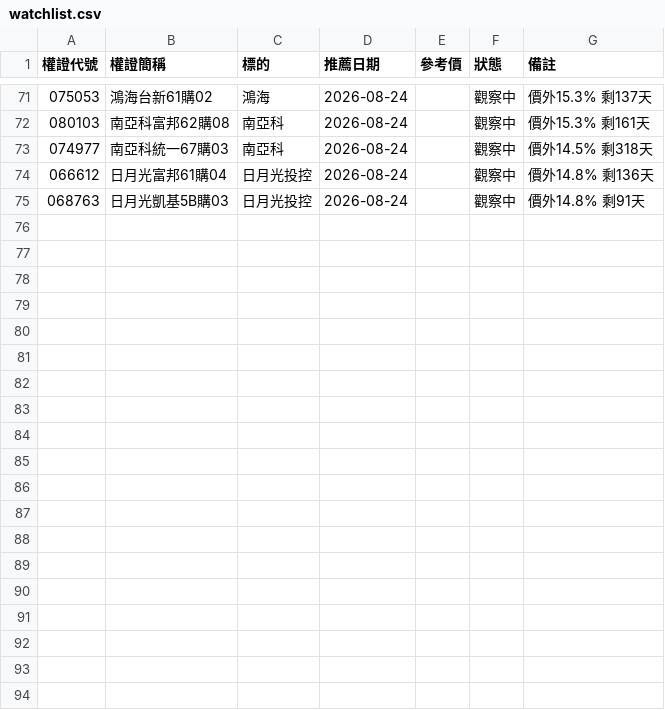
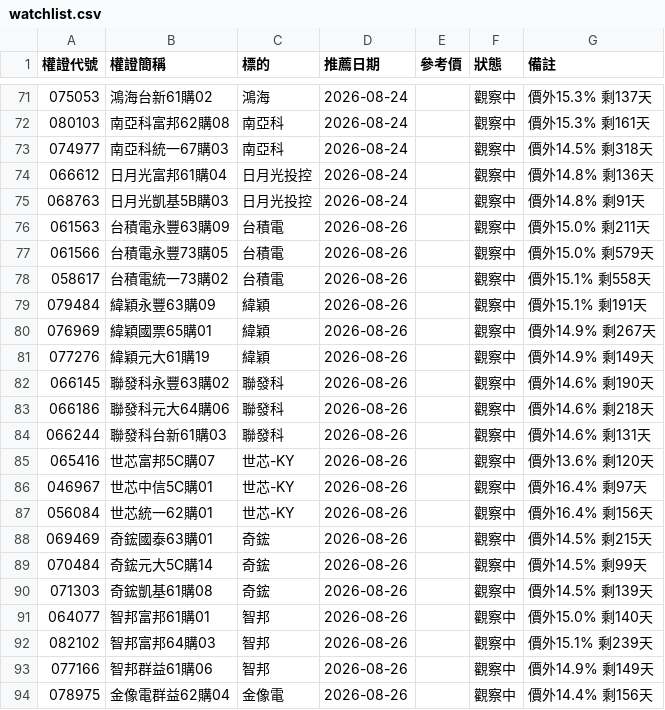
Before and after one commit to jotentrade/taiwan-warrant-api, a CSV file: watchlist.csv, drawn as a sheet; only a part is shown, gaps mark what is left out; the diff covers the shown part only; the diff names each change by its address in the sheet, - before the commit and + after, or states it on an @@ line.

Commit message:
Add 2026-08-26 warrant scan candidates

```diff
--- a/watchlist.csv
+++ b/watchlist.csv
+row 76: 061563 | 台積電永豐63購09 | 台積電 | 2026-08-26 |  | 觀察中 | 價外15.0% 剩211天
+row 77: 061566 | 台積電永豐73購05 | 台積電 | 2026-08-26 |  | 觀察中 | 價外15.0% 剩579天
+row 78: 058617 | 台積電統一73購02 | 台積電 | 2026-08-26 |  | 觀察中 | 價外15.1% 剩558天
+row 79: 079484 | 緯穎永豐63購09 | 緯穎 | 2026-08-26 |  | 觀察中 | 價外15.1% 剩191天
+row 80: 076969 | 緯穎國票65購01 | 緯穎 | 2026-08-26 |  | 觀察中 | 價外14.9% 剩267天
+row 81: 077276 | 緯穎元大61購19 | 緯穎 | 2026-08-26 |  | 觀察中 | 價外14.9% 剩149天
+row 82: 066145 | 聯發科永豐63購02 | 聯發科 | 2026-08-26 |  | 觀察中 | 價外14.6% 剩190天
+row 83: 066186 | 聯發科元大64購06 | 聯發科 | 2026-08-26 |  | 觀察中 | 價外14.6% 剩218天
+row 84: 066244 | 聯發科台新61購03 | 聯發科 | 2026-08-26 |  | 觀察中 | 價外14.6% 剩131天
+row 85: 065416 | 世芯富邦5C購07 | 世芯-KY | 2026-08-26 |  | 觀察中 | 價外13.6% 剩120天
+row 86: 046967 | 世芯中信5C購01 | 世芯-KY | 2026-08-26 |  | 觀察中 | 價外16.4% 剩97天
+row 87: 056084 | 世芯統一62購01 | 世芯-KY | 2026-08-26 |  | 觀察中 | 價外16.4% 剩156天
+row 88: 069469 | 奇鋐國泰63購01 | 奇鋐 | 2026-08-26 |  | 觀察中 | 價外14.5% 剩215天
+row 89: 070484 | 奇鋐元大5C購14 | 奇鋐 | 2026-08-26 |  | 觀察中 | 價外14.5% 剩99天
+row 90: 071303 | 奇鋐凱基61購08 | 奇鋐 | 2026-08-26 |  | 觀察中 | 價外14.5% 剩139天
+row 91: 064077 | 智邦富邦61購01 | 智邦 | 2026-08-26 |  | 觀察中 | 價外15.0% 剩140天
+row 92: 082102 | 智邦富邦64購03 | 智邦 | 2026-08-26 |  | 觀察中 | 價外15.1% 剩239天
+row 93: 077166 | 智邦群益61購06 | 智邦 | 2026-08-26 |  | 觀察中 | 價外14.9% 剩149天
+row 94: 078975 | 金像電群益62購04 | 金像電 | 2026-08-26 |  | 觀察中 | 價外14.4% 剩156天
```
Also changed, not shown: 11 added rows elsewhere in this file.
